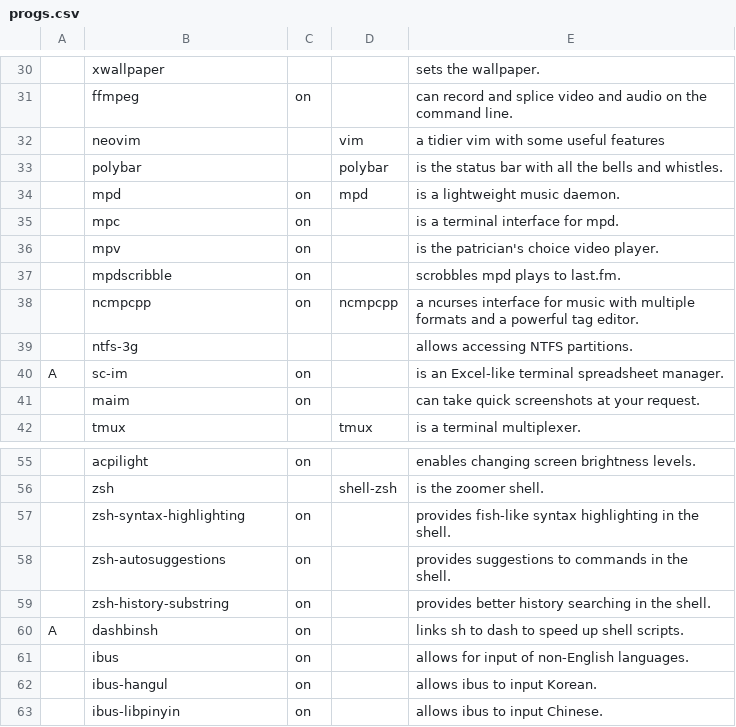
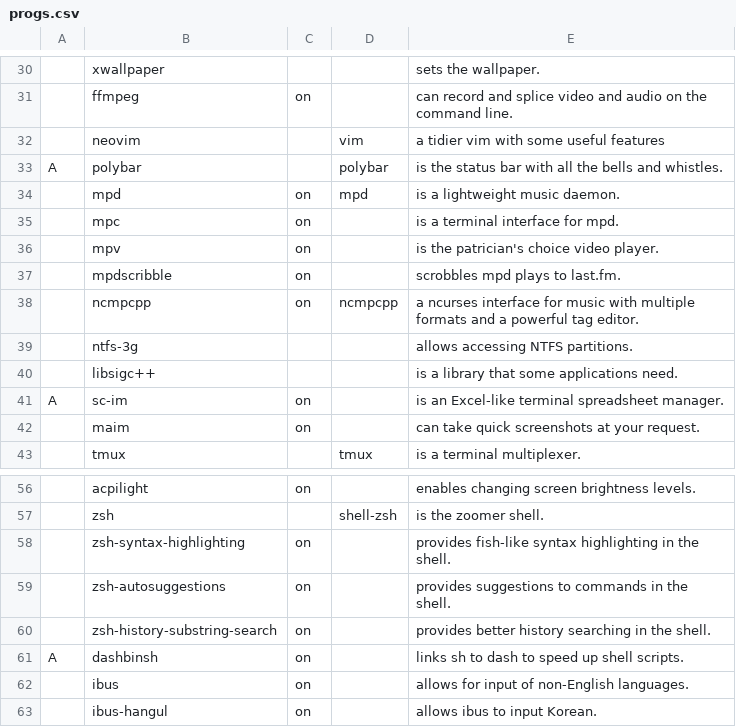
Before and after one commit to nicholastay/narb, a CSV file: progs.csv, drawn as a sheet; only a part is shown, gaps mark what is left out; the shorter side is filled out with more unchanged rows; addresses are those after the commit; the diff names each change by its address in the sheet, - before the commit and + after, or states it on an @@ line.

```diff
--- a/progs.csv
+++ b/progs.csv
-A33: (empty)
+A33: A
+row 40:  | libsigc++ |  |  | is a library that some applications need.
-B60: zsh-history-substring
+B60: zsh-history-substring-search
```
Also changed, not shown: 1 other file.
